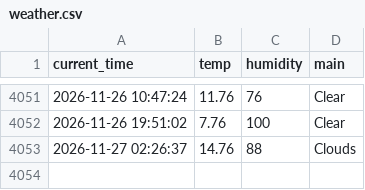
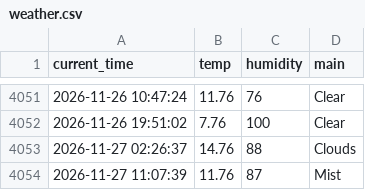
Before and after one commit to Bl00mingdays/weather_5m, a CSV file: weather.csv, drawn as a sheet; only a part is shown, gaps mark what is left out; the diff names each change by its address in the sheet, - before the commit and + after, or states it on an @@ line.

```diff
--- a/weather.csv
+++ b/weather.csv
+row 4054: 2026-11-27 11:07:39 | 11.76 | 87 | Mist
```
